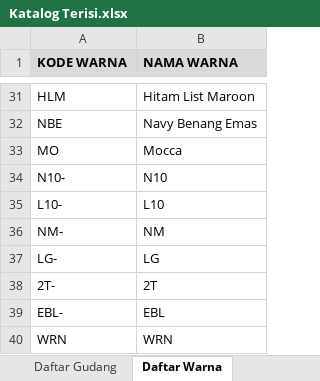
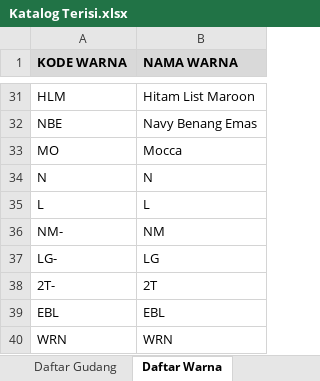
Before and after one commit to gfrnvibes/sanjaya-group, an Excel workbook: file_import/Katalog Terisi.xlsx, sheet Daftar Warna, drawn as a sheet; only a part is shown, gaps mark what is left out; values as stored, in another font and other column widths than the file's, no borders; removed rows and columns are numbered as before the commit, all else as after; the diff names each change by its address in the sheet, - before the commit and + after, or states it on an @@ line.

```diff
--- a/file_import/Katalog Terisi.xlsx (sheet Daftar Warna)
+++ b/file_import/Katalog Terisi.xlsx (sheet Daftar Warna)
-row 34: N10- | N10
-row 35: L10- | L10
+row 34: N | N
+row 35: L | L
-A39 (KODE WARNA): EBL-
+A39 (KODE WARNA): EBL
```
Also changed, not shown: sheet Produk, sheet Daftar Ukuran, file_import/Import_Pemetaan_SKU_BigSeller.xlsx, file_import/template-import-toko.xlsx, 21 other files.
